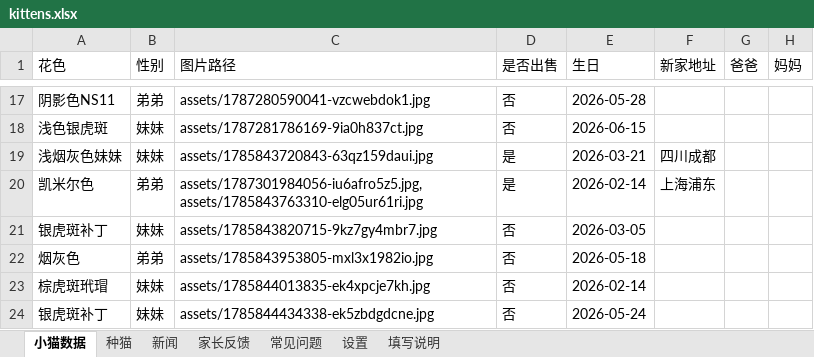
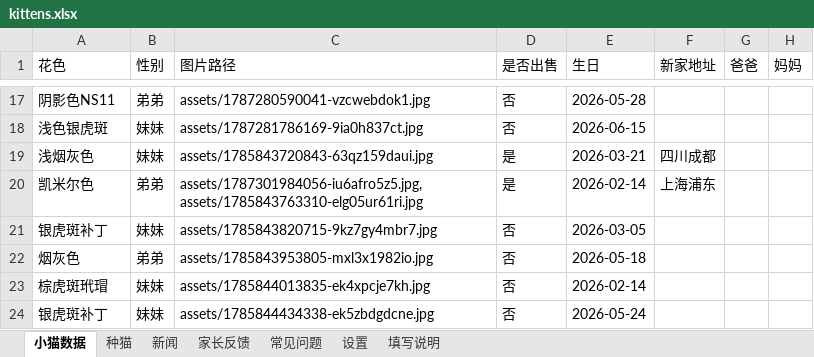
Before and after one commit to kuenmaoshe/kuenmaoshe.github.io, an Excel workbook: data/kittens.xlsx, sheet 小猫数据, drawn as a sheet; only a part is shown, gaps mark what is left out; values as stored, in another font and other column widths than the file's, no borders; the diff names each change by its address in the sheet, - before the commit and + after, or states it on an @@ line.

```diff
--- a/data/kittens.xlsx (sheet 小猫数据)
+++ b/data/kittens.xlsx (sheet 小猫数据)
-A19 (花色): 浅烟灰色妹妹
+A19 (花色): 浅烟灰色
```
Also changed, not shown: 1 other file.
